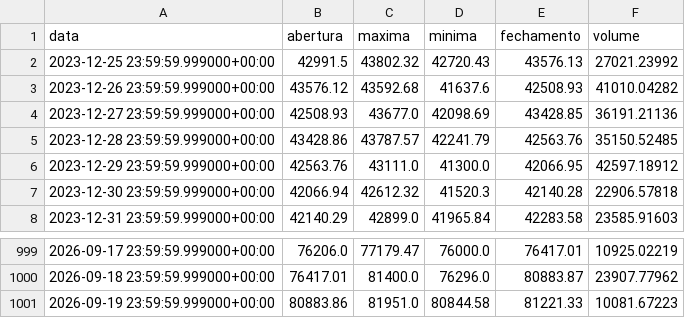
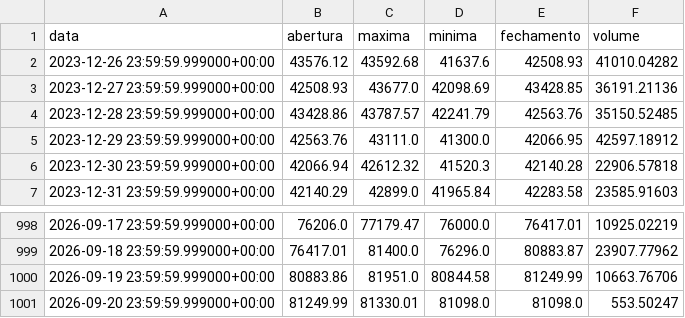
Before and after one commit to diogoraucci/dashboar_crypto_opcoes, a CSV file: data/precos_BTC.csv, drawn as a sheet; only a part is shown, gaps mark what is left out.

```diff
--- a/data/precos_BTC.csv
+++ b/data/precos_BTC.csv
@@ -1,3 +1,2 @@
 data,abertura,maxima,minima,fechamento,volume
-2023-12-25 23:59:59.999000+00:00,42991.5,43802.32,42720.43,43576.13,27021.23992
 2023-12-26 23:59:59.999000+00:00,43576.12,43592.68,41637.6,42508.93,41010.04282
@@ -1000,2 +999,3 @@ data,abertura,maxima,minima,fechamento,volume
 2026-09-18 23:59:59.999000+00:00,76417.01,81400.0,76296.0,80883.87,23907.77962
-2026-09-19 23:59:59.999000+00:00,80883.86,81951.0,80844.58,81221.33,10081.67223
+2026-09-19 23:59:59.999000+00:00,80883.86,81951.0,80844.58,81249.99,10663.76706
+2026-09-20 23:59:59.999000+00:00,81249.99,81330.01,81098.0,81098.0,553.50247
```
Also changed, not shown: data/opcoes_BTC.csv, data/opcoes_ETH.csv, 3 other files.
